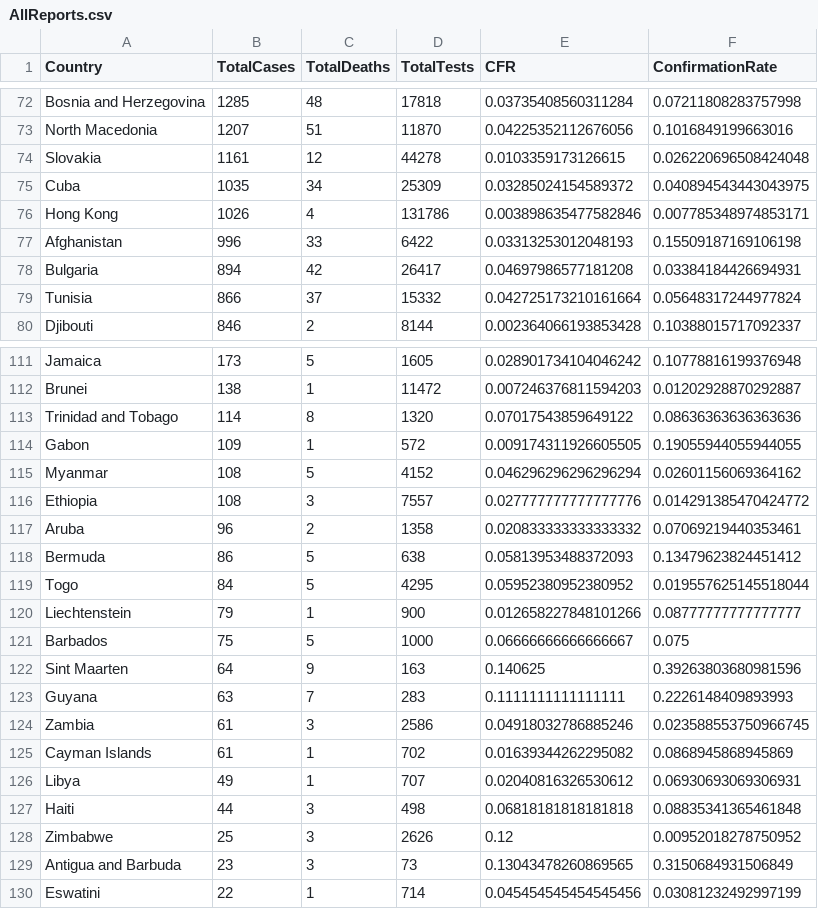
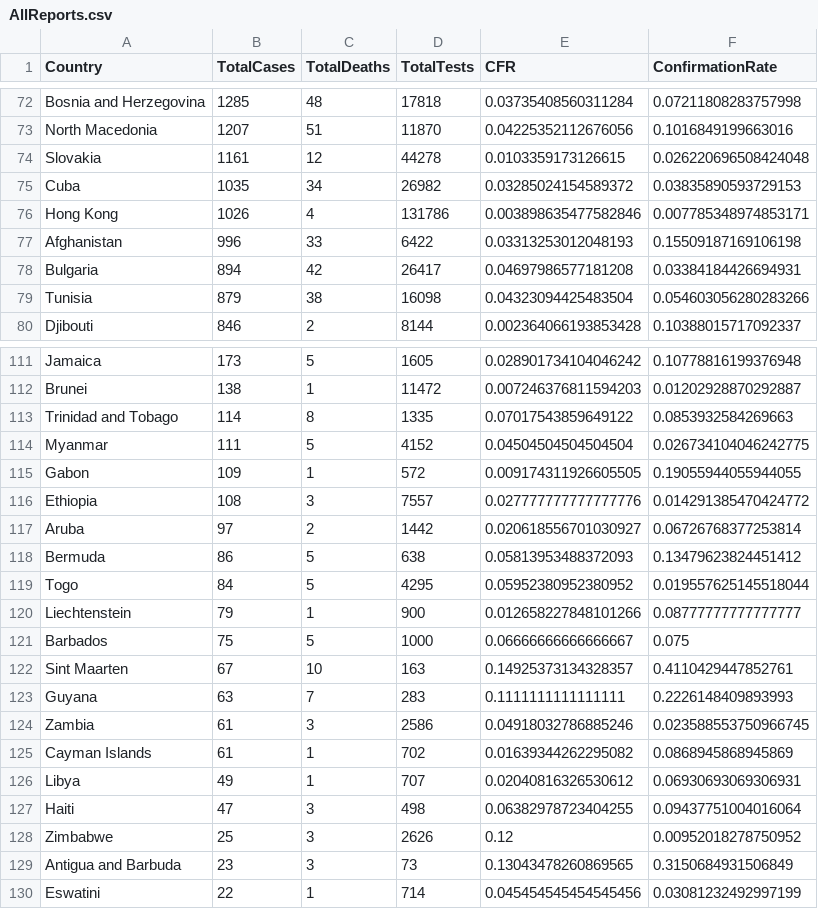
Before and after one commit to Philitician/MA171Project, a CSV file: Python/data/AllReports.csv, drawn as a sheet; only a part is shown, gaps mark what is left out; the diff covers the shown part only.

```diff
--- a/Python/data/AllReports.csv
+++ b/Python/data/AllReports.csv
@@ -74,3 +74,3 @@ North Macedonia,1207,51,11870,0.04225352112676056,0.1016849199663016
 Slovakia,1161,12,44278,0.0103359173126615,0.026220696508424048
-Cuba,1035,34,25309,0.03285024154589372,0.040894543443043975
+Cuba,1035,34,26982,0.03285024154589372,0.03835890593729153
 Hong Kong,1026,4,131786,0.003898635477582846,0.007785348974853171
@@ -78,3 +78,3 @@ Afghanistan,996,33,6422,0.03313253012048193,0.15509187169106198
 Bulgaria,894,42,26417,0.04697986577181208,0.03384184426694931
-Tunisia,866,37,15332,0.042725173210161664,0.05648317244977824
+Tunisia,879,38,16098,0.04323094425483504,0.054603056280283266
 Djibouti,846,2,8144,0.002364066193853428,0.10388015717092337
@@ -112,7 +112,7 @@ Jamaica,173,5,1605,0.028901734104046242,0.10778816199376948
 Brunei,138,1,11472,0.007246376811594203,0.01202928870292887
-Trinidad and Tobago,114,8,1320,0.07017543859649122,0.08636363636363636
+Trinidad and Tobago,114,8,1335,0.07017543859649122,0.0853932584269663
+Myanmar,111,5,4152,0.04504504504504504,0.026734104046242775
 Gabon,109,1,572,0.009174311926605505,0.19055944055944055
-Myanmar,108,5,4152,0.046296296296296294,0.02601156069364162
 Ethiopia,108,3,7557,0.027777777777777776,0.014291385470424772
-Aruba,96,2,1358,0.020833333333333332,0.07069219440353461
+Aruba,97,2,1442,0.020618556701030927,0.06726768377253814
 Bermuda,86,5,638,0.05813953488372093,0.13479623824451412
@@ -121,3 +121,3 @@ Liechtenstein,79,1,900,0.012658227848101266,0.08777777777777777
 Barbados,75,5,1000,0.06666666666666667,0.075
-Sint Maarten,64,9,163,0.140625,0.39263803680981596
+Sint Maarten,67,10,163,0.14925373134328357,0.4110429447852761
 Guyana,63,7,283,0.1111111111111111,0.2226148409893993
@@ -126,3 +126,3 @@ Cayman Islands,61,1,702,0.01639344262295082,0.0868945868945869
 Libya,49,1,707,0.02040816326530612,0.06930693069306931
-Haiti,44,3,498,0.06818181818181818,0.08835341365461848
+Haiti,47,3,498,0.06382978723404255,0.09437751004016064
 Zimbabwe,25,3,2626,0.12,0.00952018278750952
```
Also changed, not shown: 3 added rows, 3 removed rows and 65 edited cells elsewhere in this file, Python/data/CasesInAllUSStates.csv, 3 other files.
